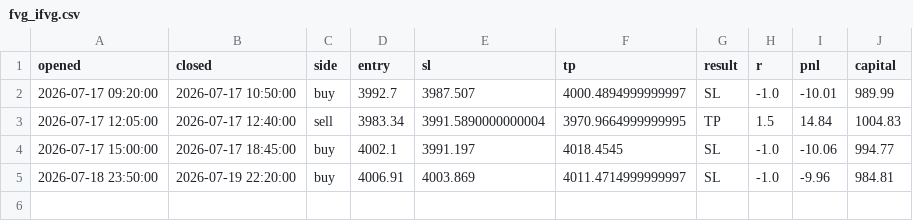
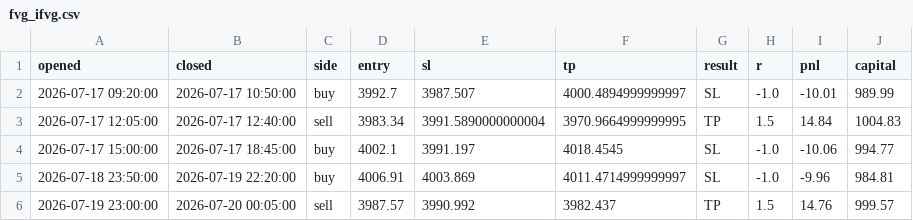
Before and after one commit to ohnonpaslui/New-bot-3, a CSV file: trades/fvg_ifvg.csv, drawn as a sheet.

```diff
--- a/trades/fvg_ifvg.csv
+++ b/trades/fvg_ifvg.csv
@@ -5 +5,2 @@ opened,closed,side,entry,sl,tp,result,r,pnl,capital
 2026-07-18 23:50:00,2026-07-19 22:20:00,buy,4006.91,4003.869,4011.4714999999997,SL,-1.0,-9.96,984.81
+2026-07-19 23:00:00,2026-07-20 00:05:00,sell,3987.57,3990.992,3982.437,TP,1.5,14.76,999.57
```
Also changed, not shown: 1 other file.
